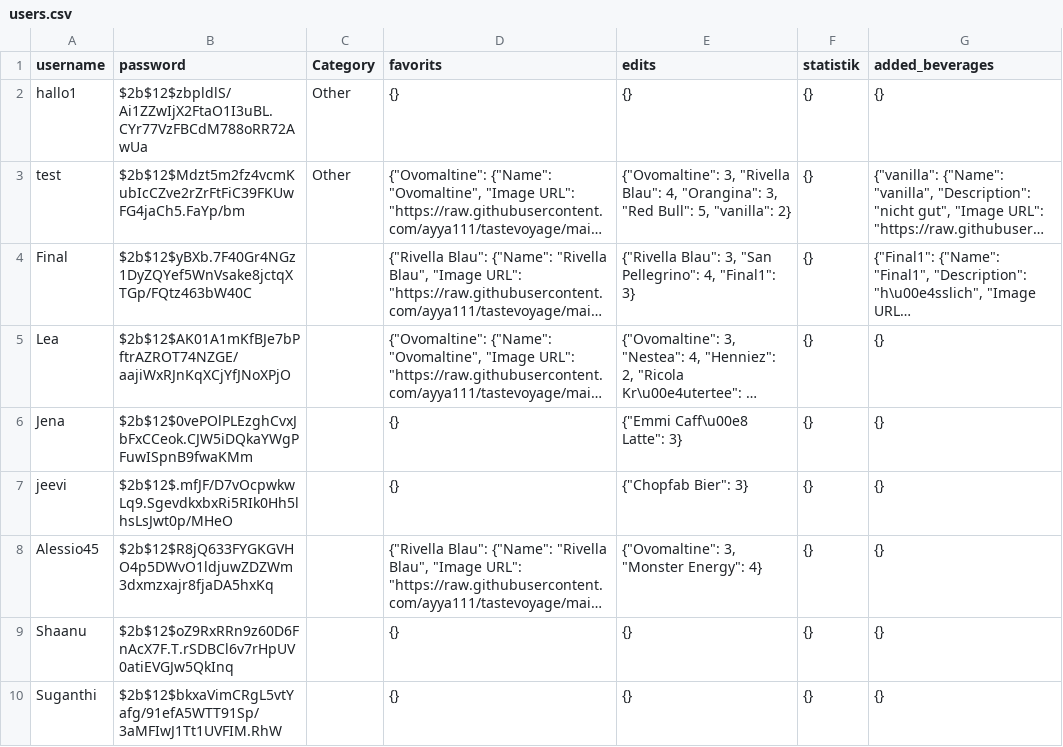
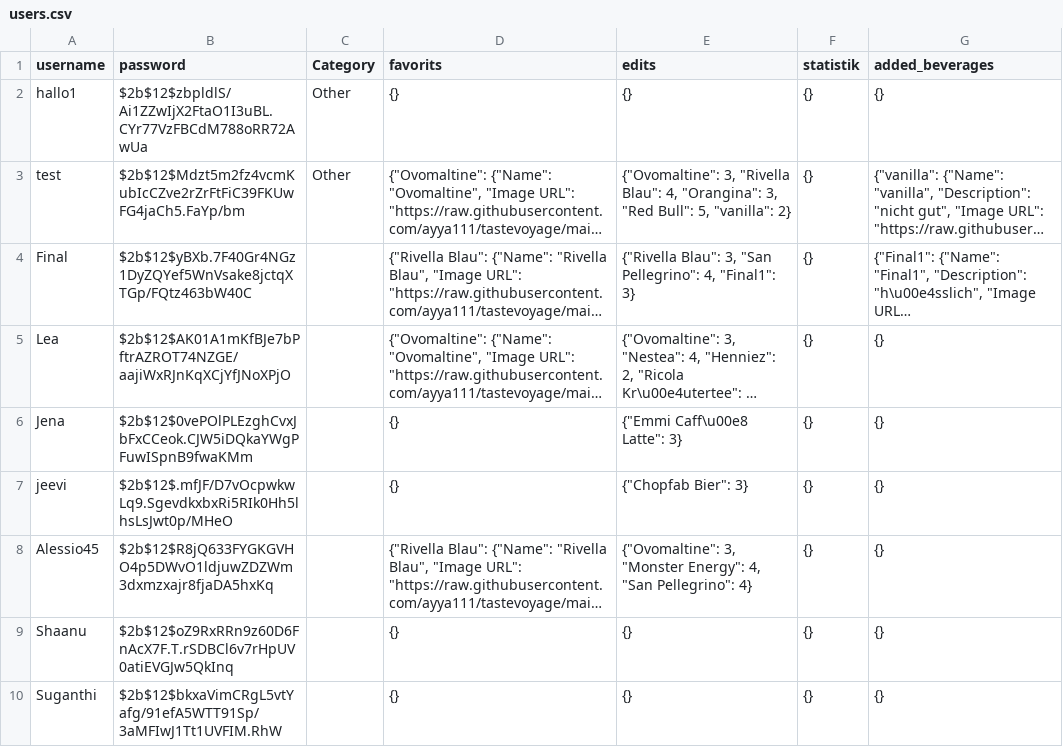
Before and after one commit to ayya111/tastevoyage, a CSV file: users.csv, drawn as a sheet; long unchanged cells end in …; the diff names each change by its address in the sheet, - before the commit and + after, or states it on an @@ line.

Commit message:
update file

```diff
--- a/users.csv
+++ b/users.csv
-E8 (edits): …"Monster Energy": 4}
+E8 (edits): …"Monster Energy": 4, "San Pellegrino": 4}
```
